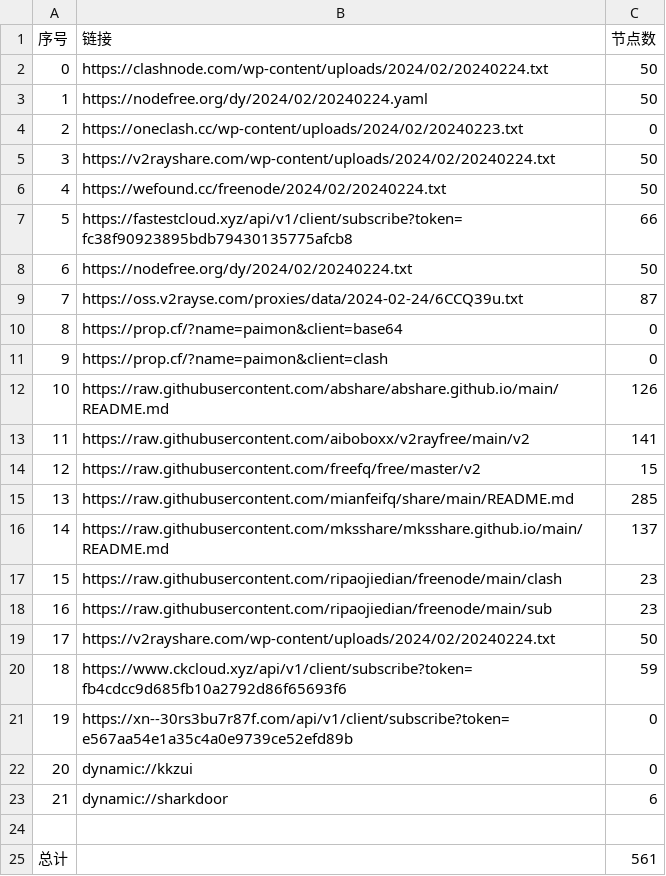
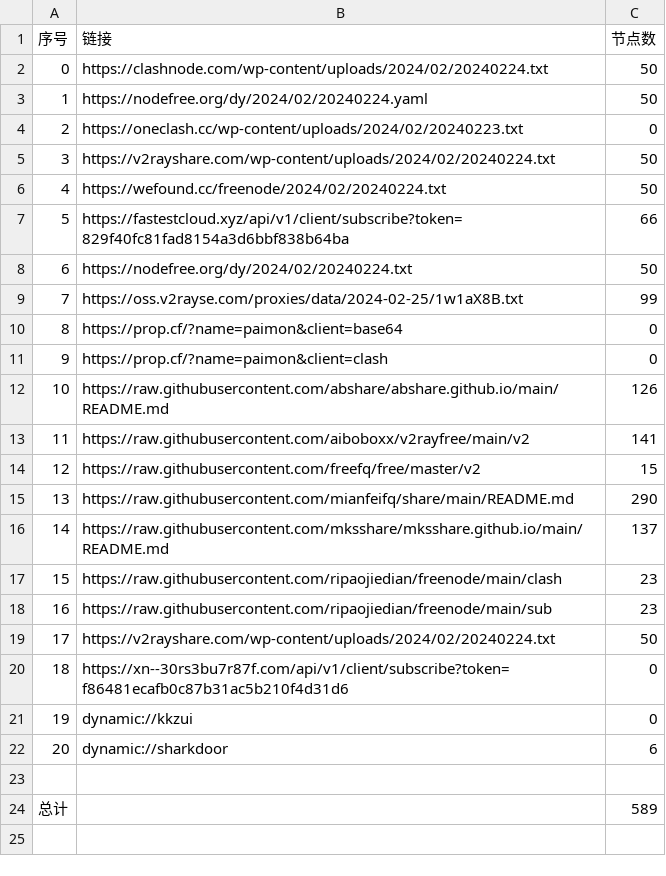
Before and after one commit to yaney01/NoMoreWalls, a CSV file: list_result.csv, drawn as a sheet; removed rows and columns are numbered as before the commit, all else as after; the diff names each change by its address in the sheet, - before the commit and + after, or states it on an @@ line.

```diff
--- a/list_result.csv
+++ b/list_result.csv
-B7 (链接): https://fastestcloud.xyz/api/v1/client/subscribe?token=fc38f90923895bdb79430135775afcb8
+B7 (链接): https://fastestcloud.xyz/api/v1/client/subscribe?token=829f40fc81fad8154a3d6bbf838b64ba
-row 9: 7 | https://oss.v2rayse.com/proxies/data/2024-02-24/6CCQ39u.txt | 87
+row 9: 7 | https://oss.v2rayse.com/proxies/data/2024-02-25/1w1aX8B.txt | 99
-C15 (节点数): 285
+C15 (节点数): 290
-row 20: 18 | https://www.ckcloud.xyz/api/v1/client/subscribe?token=fb4cdcc9d685fb10a2792d86f65693f6 | 59
@@ column A (序号) renumbered between rows 20 and 22 @@
-B20 (链接): https://xn--30rs3bu7r87f.com/api/v1/client/subscribe?token=e567aa54e1a35c4a0e9739ce52efd89b
+B20 (链接): https://xn--30rs3bu7r87f.com/api/v1/client/subscribe?token=f86481ecafb0c87b31ac5b210f4d31d6
-C24 (节点数): 561
+C24 (节点数): 589
```
Also changed, not shown: 13 other files.
